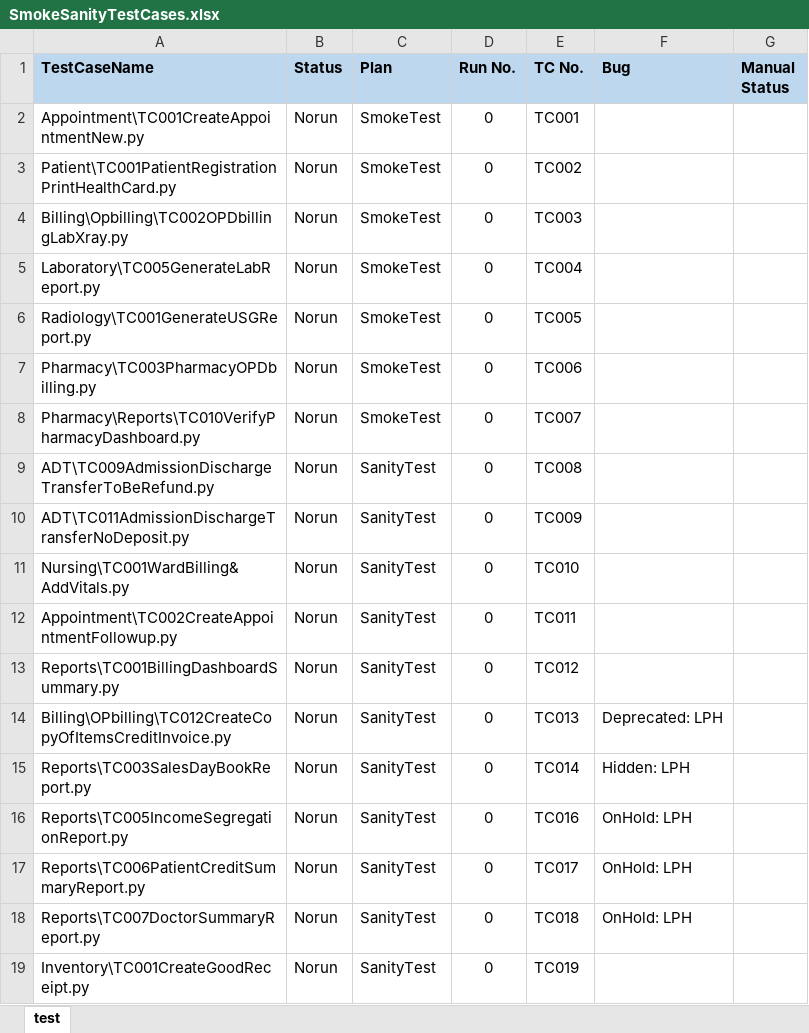
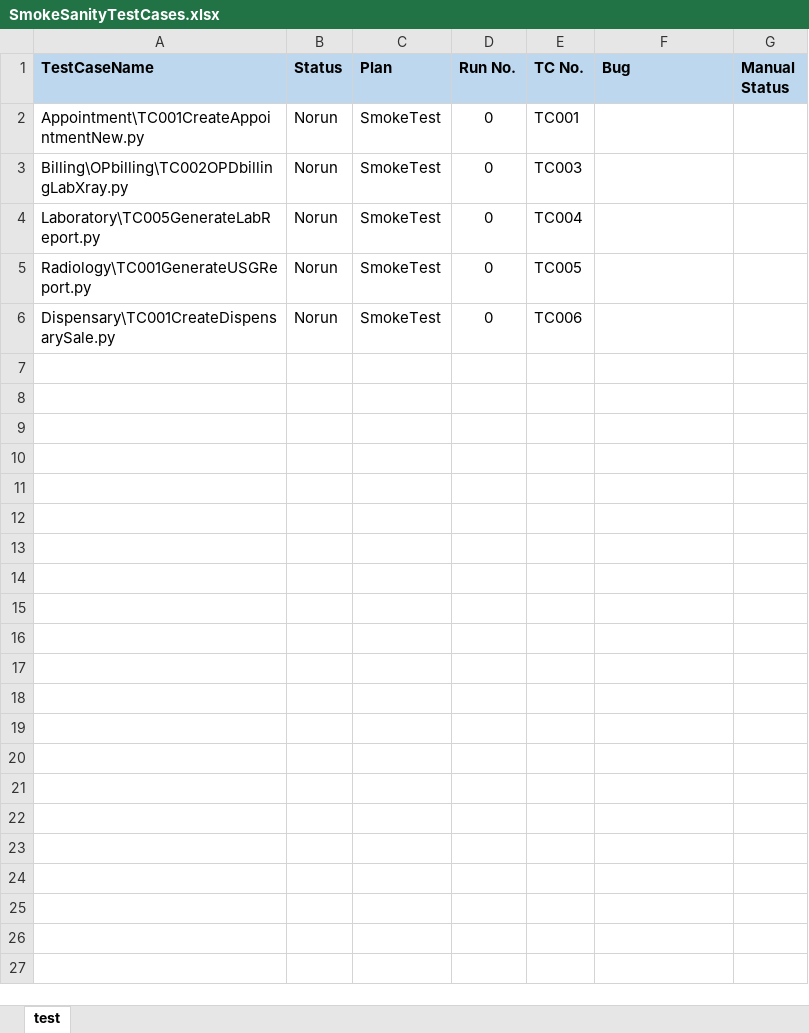
Before and after one commit to haribhatta/AutomationTest, an Excel workbook: SystemTest/SmokeSanityTestCases.xlsx, sheet test, drawn as a sheet; values as stored, in another font and other column widths than the file's, no borders; removed rows and columns are numbered as before the commit, all else as after; the diff names each change by its address in the sheet, - before the commit and + after, or states it on an @@ line.

Commit message:
mass update for bulk test script execution

```diff
--- a/SystemTest/SmokeSanityTestCases.xlsx (sheet test)
+++ b/SystemTest/SmokeSanityTestCases.xlsx (sheet test)
-row 3: Patient\TC001PatientRegistrationPrintHealthCard.py | Norun | SmokeTest | 0 | TC002
-A3 (TestCaseName): Billing\Opbilling\TC002OPDbillingLabXray.py
+A3 (TestCaseName): Billing\OPbilling\TC002OPDbillingLabXray.py
-A6 (TestCaseName): Pharmacy\TC003PharmacyOPDbilling.py
+A6 (TestCaseName): Dispensary\TC001CreateDispensarySale.py
-row 8: Pharmacy\Reports\TC010VerifyPharmacyDashboard.py | Norun | SmokeTest | 0 | TC007
-row 9: ADT\TC009AdmissionDischargeTransferToBeRefund.py | Norun | SanityTest | 0 | TC008
-row 10: ADT\TC011AdmissionDischargeTransferNoDeposit.py | Norun | SanityTest | 0 | TC009
-row 11: Nursing\TC001WardBilling&AddVitals.py | Norun | SanityTest | 0 | TC010
-row 12: Appointment\TC002CreateAppointmentFollowup.py | Norun | SanityTest | 0 | TC011
-row 13: Reports\TC001BillingDashboardSummary.py | Norun | SanityTest | 0 | TC012
-row 14: Billing\OPbilling\TC012CreateCopyOfItemsCreditInvoice.py | Norun | SanityTest | 0 | TC013 | Deprecated: LPH
-row 15: Reports\TC003SalesDayBookReport.py | Norun | SanityTest | 0 | TC014 | Hidden: LPH
-row 16: Reports\TC005IncomeSegregationReport.py | Norun | SanityTest | 0 | TC016 | OnHold: LPH
-row 17: Reports\TC006PatientCreditSummaryReport.py | Norun | SanityTest | 0 | TC017 | OnHold: LPH
-row 18: Reports\TC007DoctorSummaryReport.py | Norun | SanityTest | 0 | TC018 | OnHold: LPH
-row 19: Inventory\TC001CreateGoodReceipt.py | Norun | SanityTest | 0 | TC019
```
Also changed, not shown: 41 other files.
